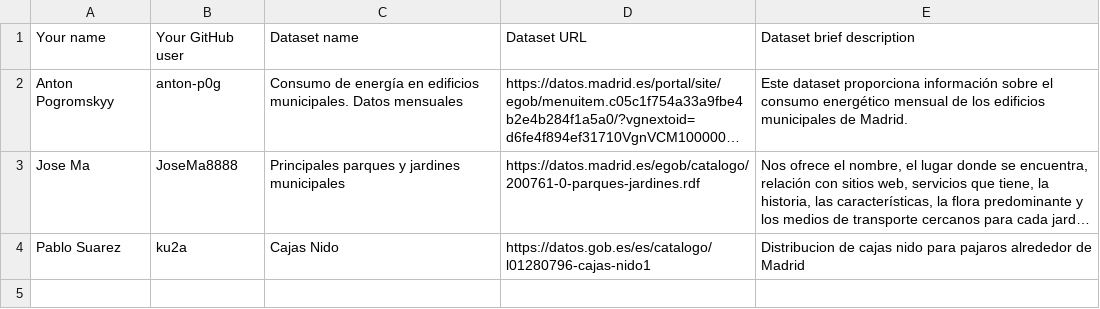
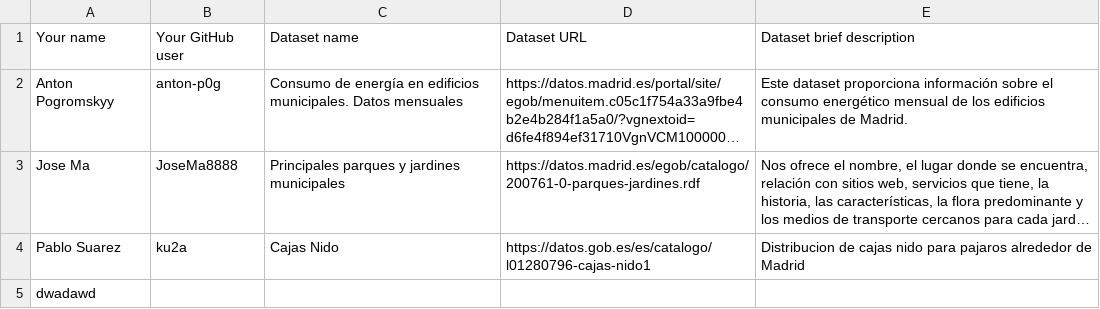
Before and after one commit to mateobordoy/KnowledgeGraphsMateo, a CSV file: Assignment1/DatasetDescriptions.csv, drawn as a sheet; long unchanged cells end in …; the diff names each change by its address in the sheet, - before the commit and + after, or states it on an @@ line.

Commit message:
Update DatasetDescriptions.csv

```diff
--- a/Assignment1/DatasetDescriptions.csv
+++ b/Assignment1/DatasetDescriptions.csv
+row 5: dwadawd
```
